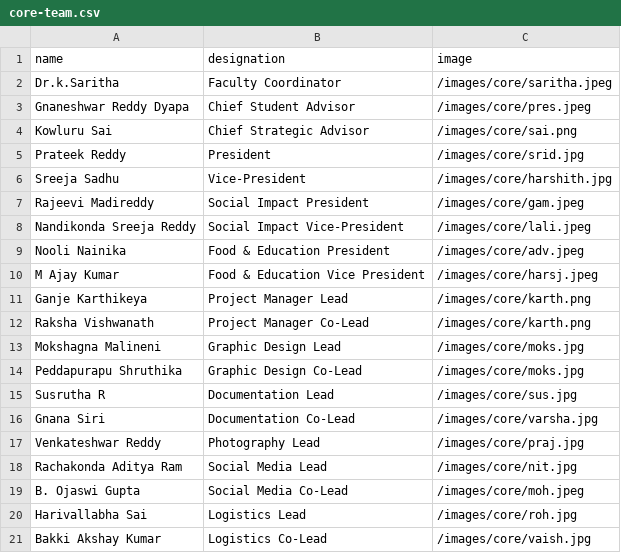
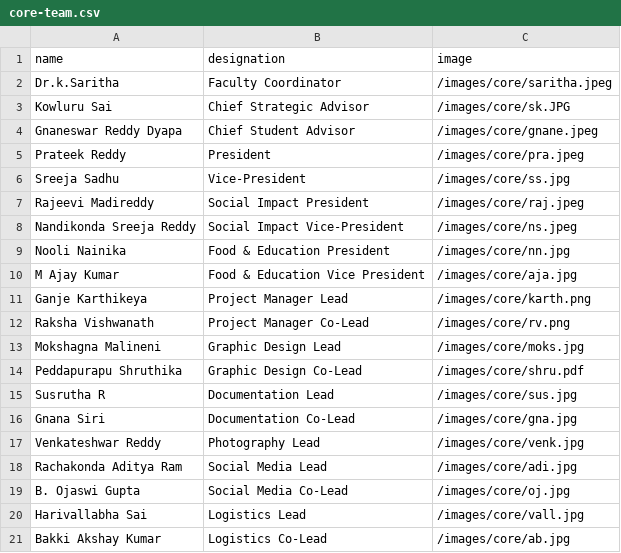
Before and after one commit to Captain-Tommy/cvrikshana, a CSV file: public/data/core-team.csv, drawn as a sheet.

Commit message:
Update core team member details and images

```diff
--- a/public/data/core-team.csv
+++ b/public/data/core-team.csv
@@ -2,20 +2,20 @@ name,designation,image
 Dr.k.Saritha,Faculty Coordinator,/images/core/saritha.jpeg
-Gnaneshwar Reddy Dyapa,Chief Student Advisor,/images/core/pres.jpeg
-Kowluru Sai,Chief Strategic Advisor,/images/core/sai.png
-Prateek Reddy,President,/images/core/srid.jpg
-Sreeja Sadhu,Vice-President,/images/core/harshith.jpg
-Rajeevi Madireddy,Social Impact President,/images/core/gam.jpeg
-Nandikonda Sreeja Reddy,Social Impact Vice-President,/images/core/lali.jpeg
-Nooli Nainika,Food & Education President,/images/core/adv.jpeg
-M Ajay Kumar,Food & Education Vice President,/images/core/harsj.jpeg
+Kowluru Sai,Chief Strategic Advisor,/images/core/sk.JPG
+Gnaneswar Reddy Dyapa,Chief Student Advisor,/images/core/gnane.jpeg
+Prateek Reddy,President,/images/core/pra.jpeg
+Sreeja Sadhu,Vice-President,/images/core/ss.jpg
+Rajeevi Madireddy,Social Impact President,/images/core/raj.jpeg
+Nandikonda Sreeja Reddy,Social Impact Vice-President,/images/core/ns.jpeg
+Nooli Nainika,Food & Education President,/images/core/nn.jpg
+M Ajay Kumar,Food & Education Vice President,/images/core/aja.jpg
 Ganje Karthikeya,Project Manager Lead,/images/core/karth.png
-Raksha Vishwanath,Project Manager Co-Lead,/images/core/karth.png
+Raksha Vishwanath,Project Manager Co-Lead,/images/core/rv.png
 Mokshagna Malineni,Graphic Design Lead,/images/core/moks.jpg
-Peddapurapu Shruthika,Graphic Design Co-Lead,/images/core/moks.jpg
+Peddapurapu Shruthika,Graphic Design Co-Lead,/images/core/shru.pdf
 Susrutha R,Documentation Lead,/images/core/sus.jpg
-Gnana Siri,Documentation Co-Lead,/images/core/varsha.jpg
-Venkateshwar Reddy,Photography Lead,/images/core/praj.jpg
-Rachakonda Aditya Ram,Social Media Lead,/images/core/nit.jpg
-B. Ojaswi Gupta,Social Media Co-Lead,/images/core/moh.jpeg
-Harivallabha Sai,Logistics Lead,/images/core/roh.jpg
-Bakki Akshay Kumar,Logistics Co-Lead,/images/core/vaish.jpg
+Gnana Siri,Documentation Co-Lead,/images/core/gna.jpg
+Venkateshwar Reddy,Photography Lead,/images/core/venk.jpg
+Rachakonda Aditya Ram,Social Media Lead,/images/core/adi.jpg
+B. Ojaswi Gupta,Social Media Co-Lead,/images/core/oj.jpg
+Harivallabha Sai,Logistics Lead,/images/core/vall.jpg
+Bakki Akshay Kumar,Logistics Co-Lead,/images/core/ab.jpg
```
